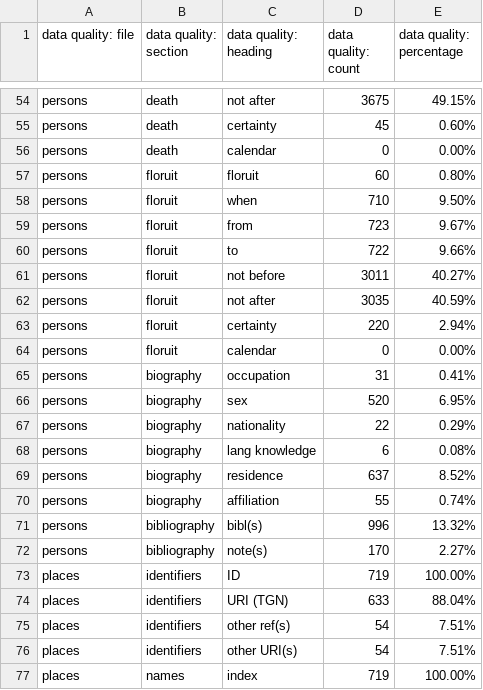
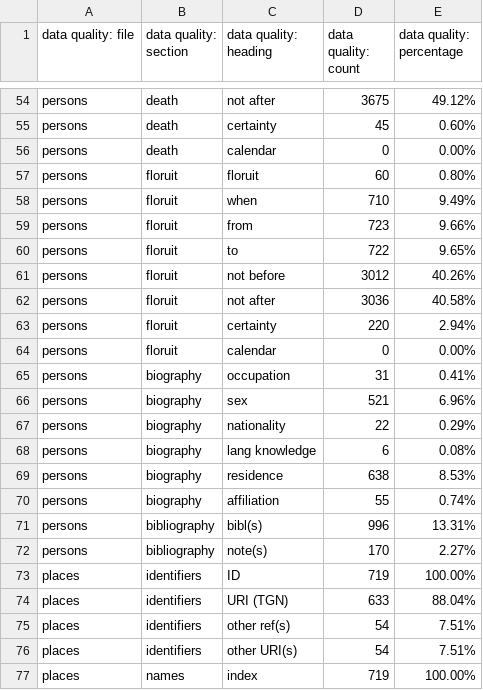
Before and after one commit to Digital-Scholarship-Oxford/enabling-digital-research, a CSV file: tabular_data/output/authority/csv/data_quality_authority.csv, drawn as a sheet; only a part is shown, gaps mark what is left out; the diff covers the shown part only; the diff names each change by its address in the sheet, - before the commit and + after, or states it on an @@ line.

```diff
--- a/tabular_data/output/authority/csv/data_quality_authority.csv
+++ b/tabular_data/output/authority/csv/data_quality_authority.csv
-E54 (data quality: percentage): 49.15%
+E54 (data quality: percentage): 49.12%
-E58 (data quality: percentage): 9.50%
+E58 (data quality: percentage): 9.49%
-E59 (data quality: percentage): 9.67%
+E59 (data quality: percentage): 9.66%
-E60 (data quality: percentage): 9.66%
+E60 (data quality: percentage): 9.65%
-D61 (data quality: count): 3011
+D61 (data quality: count): 3012
-E61 (data quality: percentage): 40.27%
+E61 (data quality: percentage): 40.26%
-D62 (data quality: count): 3035
+D62 (data quality: count): 3036
-E62 (data quality: percentage): 40.59%
+E62 (data quality: percentage): 40.58%
-D66 (data quality: count): 520
+D66 (data quality: count): 521
-E66 (data quality: percentage): 6.95%
+E66 (data quality: percentage): 6.96%
-D69 (data quality: count): 637
+D69 (data quality: count): 638
-E69 (data quality: percentage): 8.52%
+E69 (data quality: percentage): 8.53%
-E71 (data quality: percentage): 13.32%
+E71 (data quality: percentage): 13.31%
```
Also changed, not shown: 19 edited cells elsewhere in this file, tabular_data/output/collection/csv/09_additions.csv, tabular_data/output/collection/csv/data_quality_collection.csv, 24 other files.
